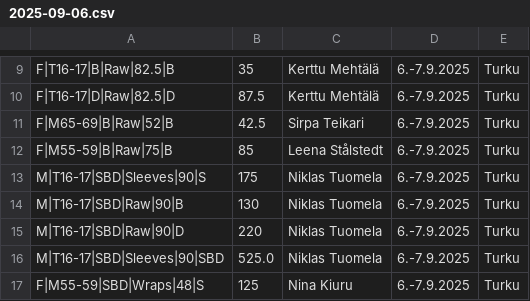
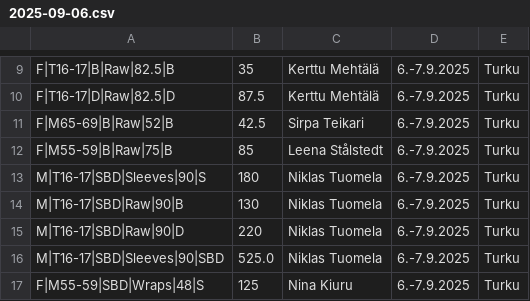
Before and after one commit to Finland-Powerlifting-Organisation/fpo-records, a CSV file: 2025-09-06.csv, drawn as a sheet; only a part is shown, gaps mark what is left out.

Commit message:
Fix incorrect record

```diff
--- a/2025-09-06.csv
+++ b/2025-09-06.csv
@@ -12,3 +12,3 @@ F|M65-69|B|Raw|52|B,42.5,Sirpa Teikari,6.-7.9.2025,Turku,
 F|M55-59|B|Raw|75|B,85,Leena Stålstedt,6.-7.9.2025,Turku,
-M|T16-17|SBD|Sleeves|90|S,175,Niklas Tuomela,6.-7.9.2025,Turku,
+M|T16-17|SBD|Sleeves|90|S,180,Niklas Tuomela,6.-7.9.2025,Turku,
 M|T16-17|SBD|Raw|90|B,130,Niklas Tuomela,6.-7.9.2025,Turku,
```
